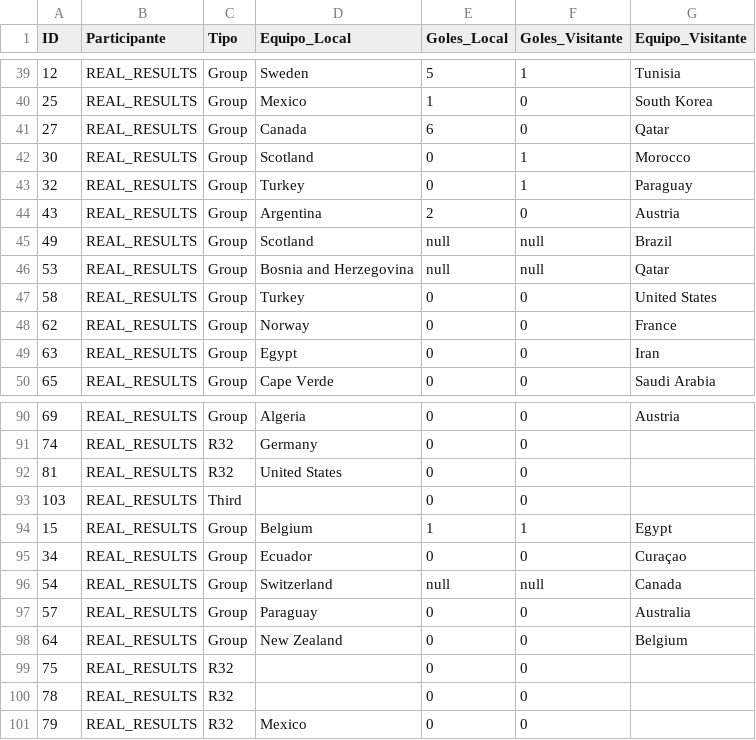
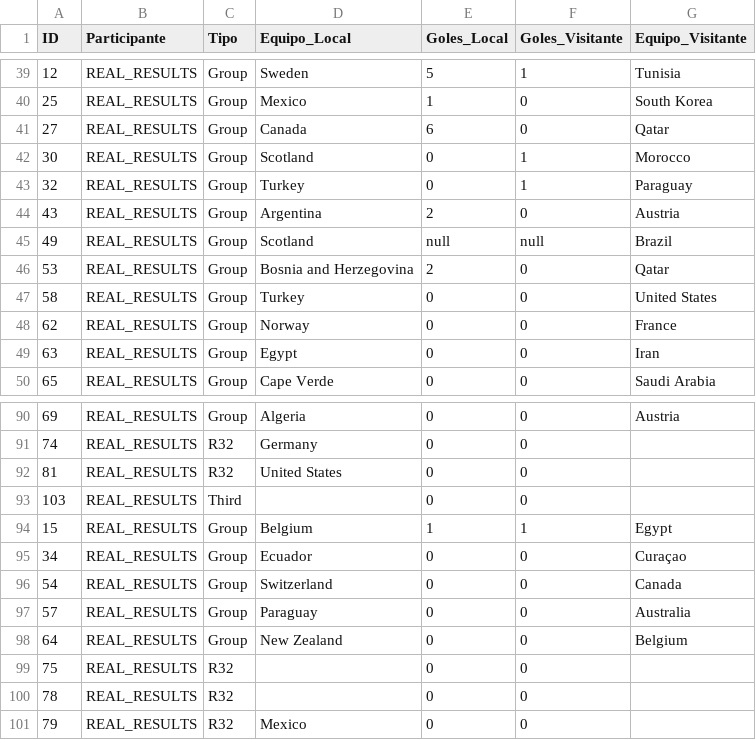
Before and after one commit to Ojedalatronico/porra, a CSV file: data/resultados_reales.csv, drawn as a sheet; only a part is shown, gaps mark what is left out.

```diff
--- a/data/resultados_reales.csv
+++ b/data/resultados_reales.csv
@@ -45,3 +45,3 @@
 49,REAL_RESULTS,Group,Scotland,null,null,Brazil
-53,REAL_RESULTS,Group,Bosnia and Herzegovina,null,null,Qatar
+53,REAL_RESULTS,Group,Bosnia and Herzegovina,2,0,Qatar
 58,REAL_RESULTS,Group,Turkey,0,0,United States
@@ -95,3 +95,3 @@
 34,REAL_RESULTS,Group,Ecuador,0,0,Curaçao
-54,REAL_RESULTS,Group,Switzerland,null,null,Canada
+54,REAL_RESULTS,Group,Switzerland,0,0,Canada
 57,REAL_RESULTS,Group,Paraguay,0,0,Australia
```
Also changed, not shown: 1 other file.
